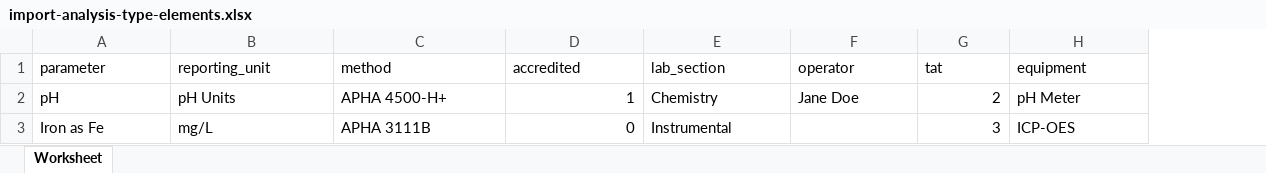
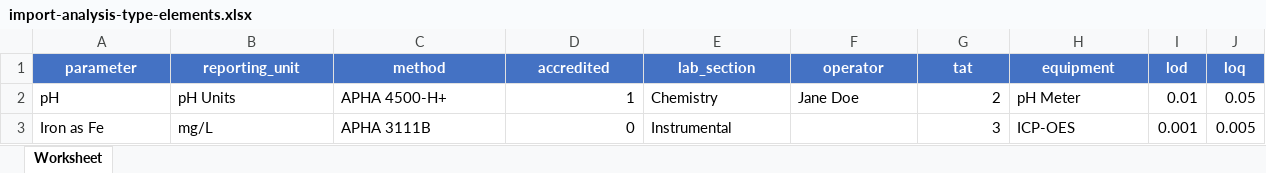
Before and after one commit to ErnestKamau/shh, an Excel workbook: public/templates/import-analysis-type-elements.xlsx, sheet Worksheet, drawn as a sheet; values as stored, in another font and other column widths than the file's, no borders; the diff names each change by its address in the sheet, - before the commit and + after, or states it on an @@ line.

```diff
--- a/public/templates/import-analysis-type-elements.xlsx (sheet Worksheet)
+++ b/public/templates/import-analysis-type-elements.xlsx (sheet Worksheet)
+column I (lod), rows 2-3: 0.01 | 0.001
+column J (loq), rows 2-3: 0.05 | 0.005
@@ A1:H1 fill: none → #4472C4, bold: off → on, text colour: black → #FFFFFF, alignment: left → center @@
```
Also changed, not shown: 47 other files.
